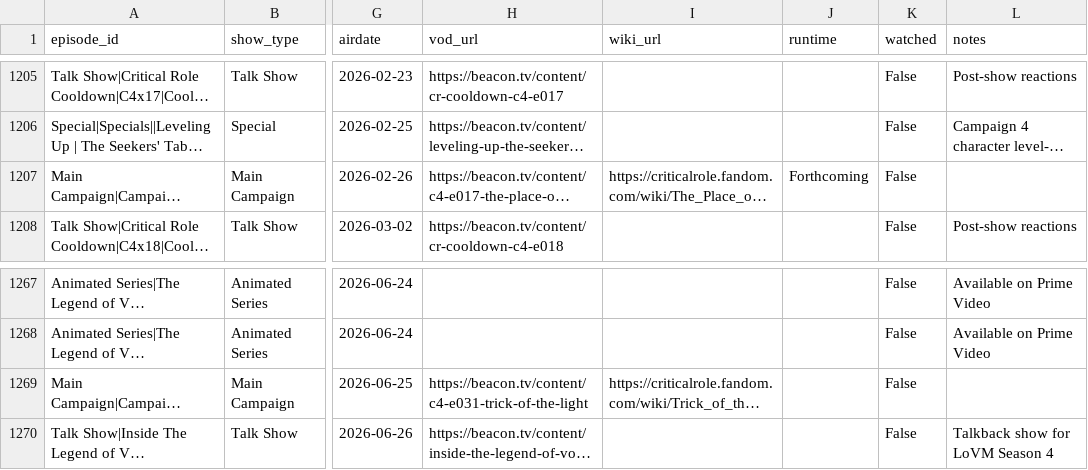
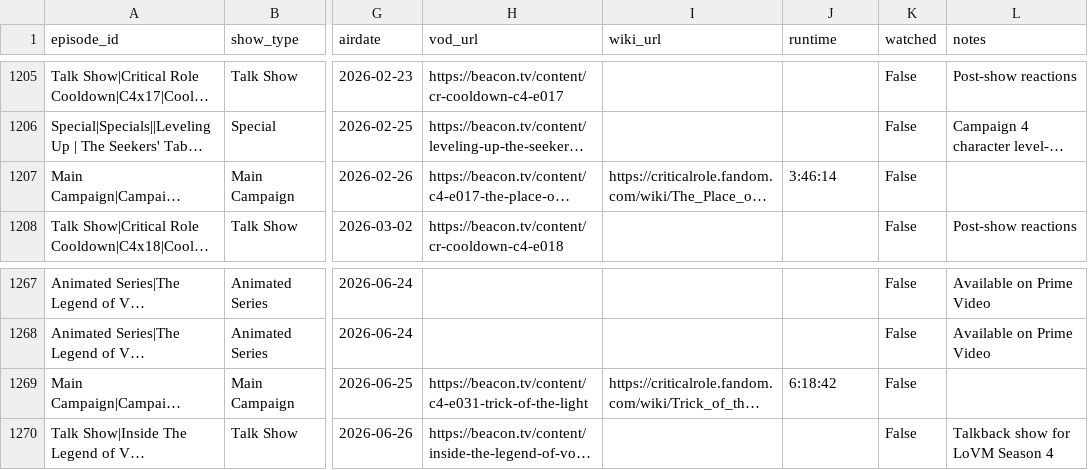
Before and after one commit to mjgutermuth/fun-things, a CSV file: cr-tracker/cr_episodes_series_airdates.csv, drawn as a sheet; only a part is shown, gaps mark what is left out; long unchanged cells end in …; the diff covers the shown part only; the diff names each change by its address in the sheet, - before the commit and + after, or states it on an @@ line.

```diff
--- a/cr-tracker/cr_episodes_series_airdates.csv
+++ b/cr-tracker/cr_episodes_series_airdates.csv
-J1207 (runtime): Forthcoming
+J1207 (runtime): 3:46:14
-J1269 (runtime): (empty)
+J1269 (runtime): 6:18:42
```
Also changed, not shown: 56 edited cells elsewhere in this file, 1 other file.
